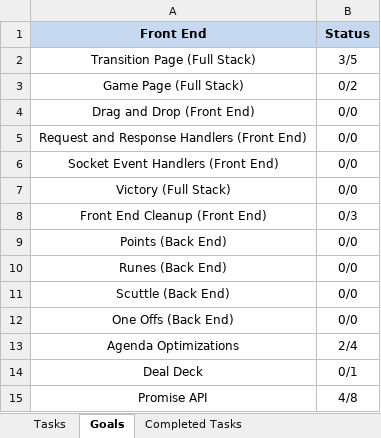
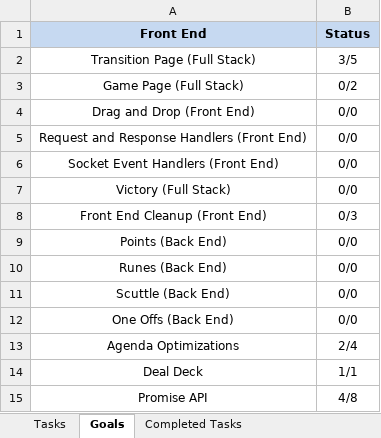
Before and after one commit to cuttle-cards/cuttle, an Excel workbook: Cuttle Project Management.xlsm, sheet Goals, drawn as a sheet; values as stored, in another font and other column widths than the file's, no borders; charts and pictures and conditional formats not drawn; the diff names each change by its address in the sheet, - before the commit and + after, or states it on an @@ line.

```diff
--- a/Cuttle Project Management.xlsm (sheet Goals)
+++ b/Cuttle Project Management.xlsm (sheet Goals)
-B14 (Status): 0/1
+B14 (Status): 1/1
```
Also changed, not shown: sheet Tasks, hidden cells, charts or pictures, 5 other files.
